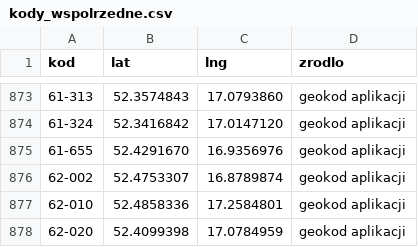
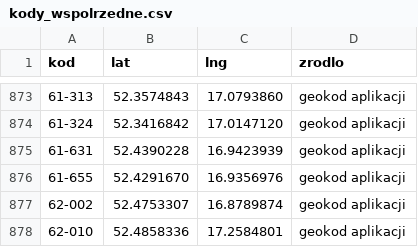
Before and after one commit to Jan563811/Planowanie-tras, a CSV file: kody_wspolrzedne.csv, drawn as a sheet; only a part is shown, gaps mark what is left out; the shorter side is filled out with more unchanged rows; the diff names each change by its address in the sheet, - before the commit and + after, or states it on an @@ line.

```diff
--- a/kody_wspolrzedne.csv
+++ b/kody_wspolrzedne.csv
+row 875: 61-631 | 52.4390228 | 16.9423939 | geokod aplikacji
```
Also changed, not shown: jakosc_geokodow.csv, mapa_adresow.csv, 2 other files.
